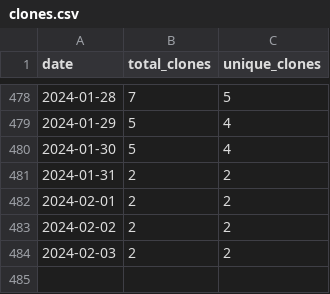
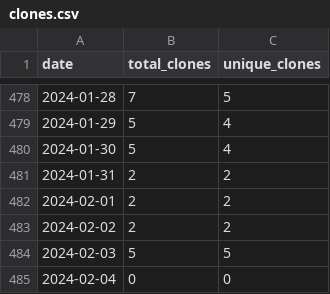
Before and after one commit to merrymitch/COMP4300, a CSV file: .traffic/clones.csv, drawn as a sheet; only a part is shown, gaps mark what is left out.

Commit message:
Updating repository traffic

```diff
--- a/.traffic/clones.csv
+++ b/.traffic/clones.csv
@@ -483,2 +483,3 @@ date,total_clones,unique_clones
 2024-02-02,2,2
-2024-02-03,2,2
+2024-02-03,5,5
+2024-02-04,0,0
```
Also changed, not shown: .traffic/views.csv, 3 other files.
